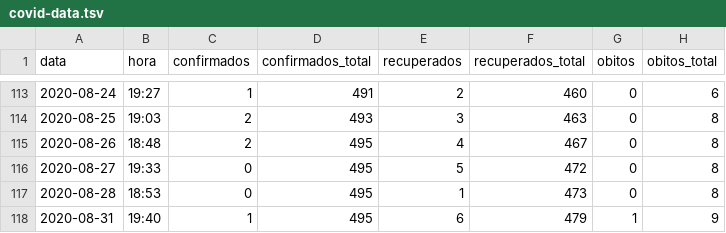
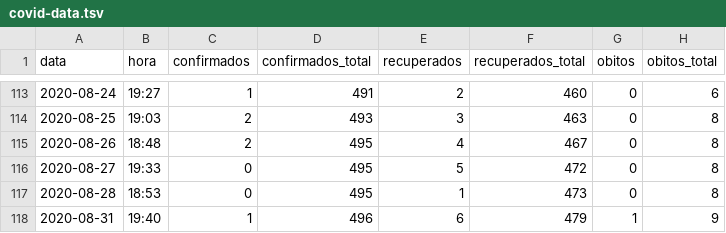
Before and after one commit to notific-com-br/notific-com-br.github.io, a TSV file: covid-data.tsv, drawn as a sheet; only a part is shown, gaps mark what is left out; the diff names each change by its address in the sheet, - before the commit and + after, or states it on an @@ line.

Commit message:
Update covid-data.tsv

```diff
--- a/covid-data.tsv
+++ b/covid-data.tsv
-D118 (confirmados_total): 495
+D118 (confirmados_total): 496
```
